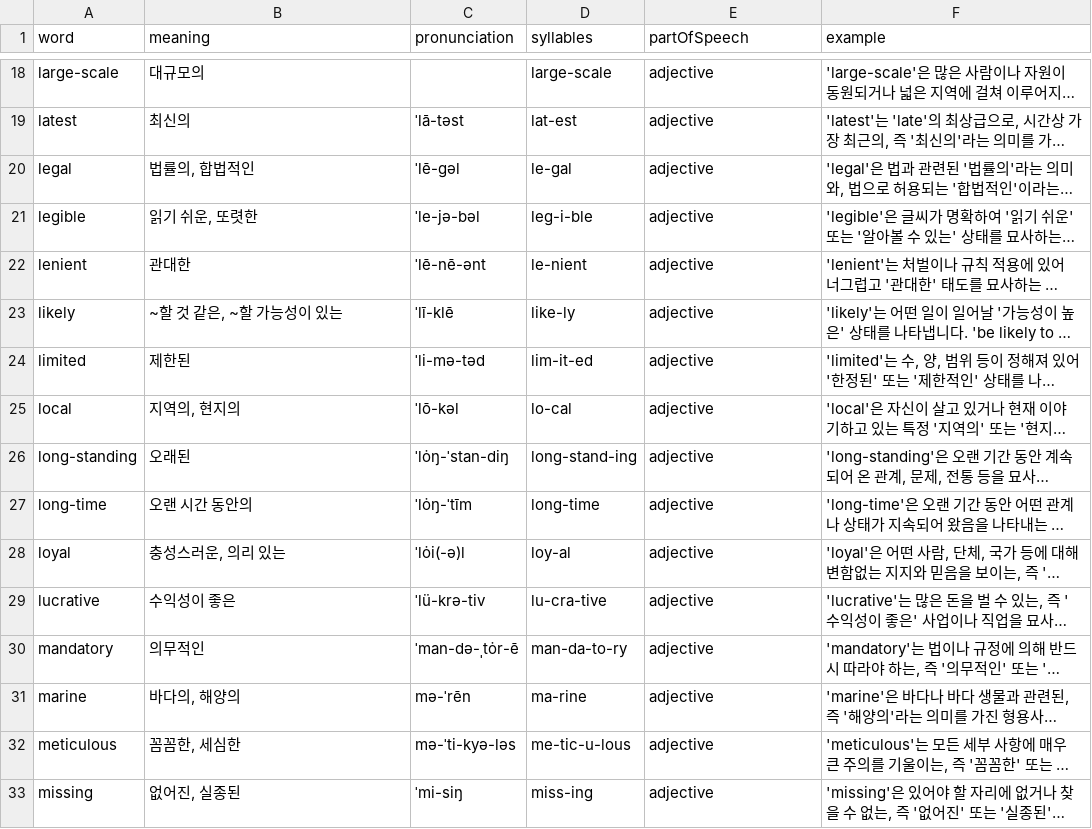
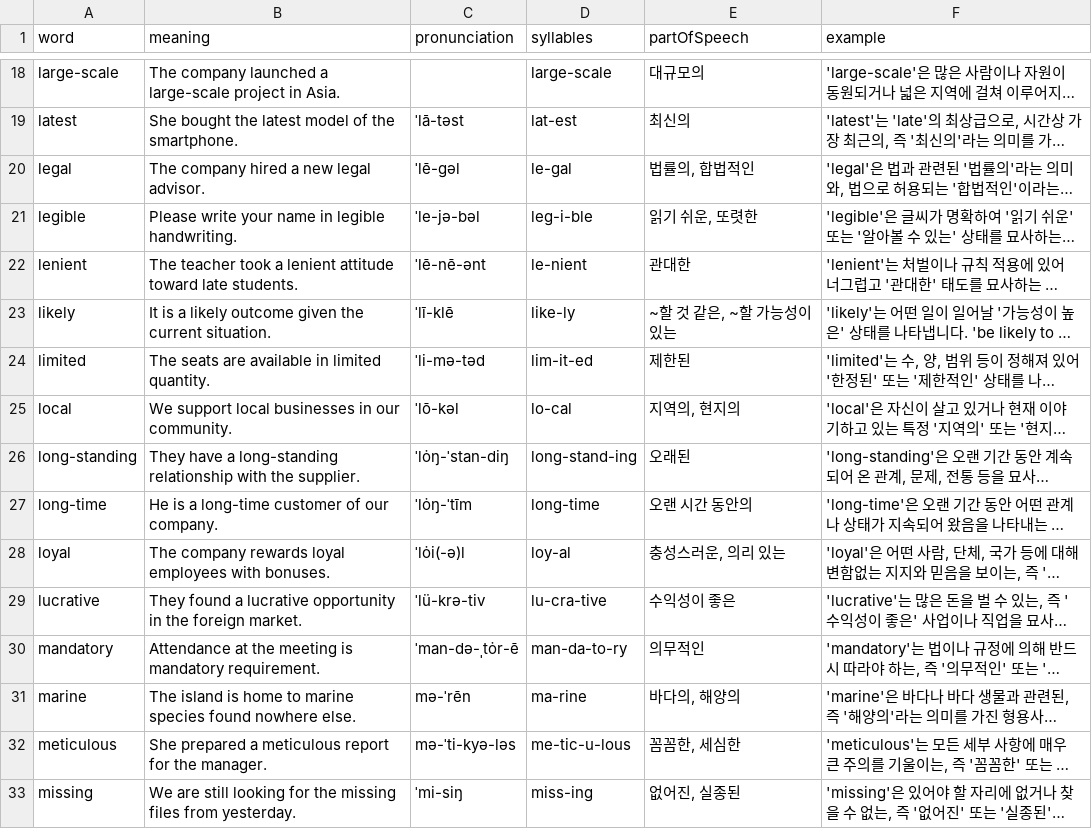
Before and after one commit to Edongsik/typinggame, a CSV file: words/day03.csv, drawn as a sheet; only a part is shown, gaps mark what is left out; long unchanged cells end in …; the diff covers the shown part only; the diff names each change by its address in the sheet, - before the commit and + after, or states it on an @@ line.

```diff
--- a/words/day03.csv
+++ b/words/day03.csv
-B18 (meaning): 대규모의
+B18 (meaning): The company launched a large-scale project in Asia.
-E18 (partOfSpeech): adjective
+E18 (partOfSpeech): 대규모의
-B19 (meaning): 최신의
+B19 (meaning): She bought the latest model of the smartphone.
-E19 (partOfSpeech): adjective
+E19 (partOfSpeech): 최신의
-B20 (meaning): 법률의, 합법적인
+B20 (meaning): The company hired a new legal advisor.
-E20 (partOfSpeech): adjective
+E20 (partOfSpeech): 법률의, 합법적인
-B21 (meaning): 읽기 쉬운, 또렷한
+B21 (meaning): Please write your name in legible handwriting.
-E21 (partOfSpeech): adjective
+E21 (partOfSpeech): 읽기 쉬운, 또렷한
-B22 (meaning): 관대한
+B22 (meaning): The teacher took a lenient attitude toward late students.
-E22 (partOfSpeech): adjective
+E22 (partOfSpeech): 관대한
-B23 (meaning): ~할 것 같은, ~할 가능성이 있는
+B23 (meaning): It is a likely outcome given the current situation.
-E23 (partOfSpeech): adjective
+E23 (partOfSpeech): ~할 것 같은, ~할 가능성이 있는
-B24 (meaning): 제한된
+B24 (meaning): The seats are available in limited quantity.
-E24 (partOfSpeech): adjective
+E24 (partOfSpeech): 제한된
-B25 (meaning): 지역의, 현지의
+B25 (meaning): We support local businesses in our community.
-E25 (partOfSpeech): adjective
+E25 (partOfSpeech): 지역의, 현지의
-B26 (meaning): 오래된
+B26 (meaning): They have a long-standing relationship with the supplier.
-E26 (partOfSpeech): adjective
+E26 (partOfSpeech): 오래된
-B27 (meaning): 오랜 시간 동안의
+B27 (meaning): He is a long-time customer of our company.
-E27 (partOfSpeech): adjective
+E27 (partOfSpeech): 오랜 시간 동안의
-B28 (meaning): 충성스러운, 의리 있는
+B28 (meaning): The company rewards loyal employees with bonuses.
-E28 (partOfSpeech): adjective
+E28 (partOfSpeech): 충성스러운, 의리 있는
-B29 (meaning): 수익성이 좋은
+B29 (meaning): They found a lucrative opportunity in the foreign market.
-E29 (partOfSpeech): adjective
+E29 (partOfSpeech): 수익성이 좋은
-B30 (meaning): 의무적인
+B30 (meaning): Attendance at the meeting is mandatory requirement.
-E30 (partOfSpeech): adjective
+E30 (partOfSpeech): 의무적인
-B31 (meaning): 바다의, 해양의
+B31 (meaning): The island is home to marine species found nowhere else.
-E31 (partOfSpeech): adjective
+E31 (partOfSpeech): 바다의, 해양의
-B32 (meaning): 꼼꼼한, 세심한
+B32 (meaning): She prepared a meticulous report for the manager.
-E32 (partOfSpeech): adjective
+E32 (partOfSpeech): 꼼꼼한, 세심한
-B33 (meaning): 없어진, 실종된
+B33 (meaning): We are still looking for the missing files from yesterday.
-E33 (partOfSpeech): adjective
+E33 (partOfSpeech): 없어진, 실종된
```
Also changed, not shown: 68 edited cells elsewhere in this file.
